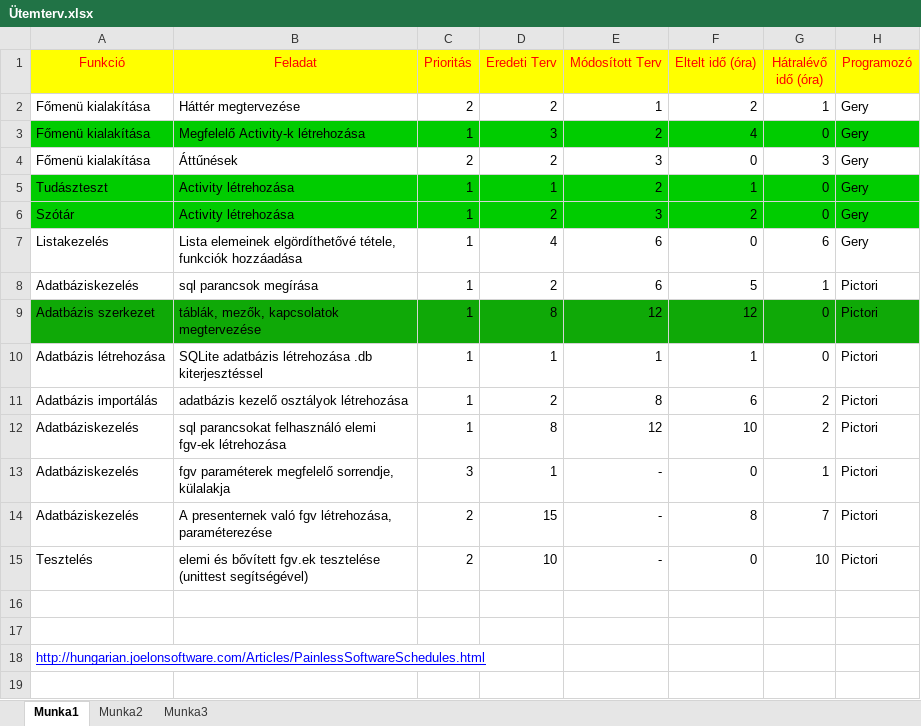
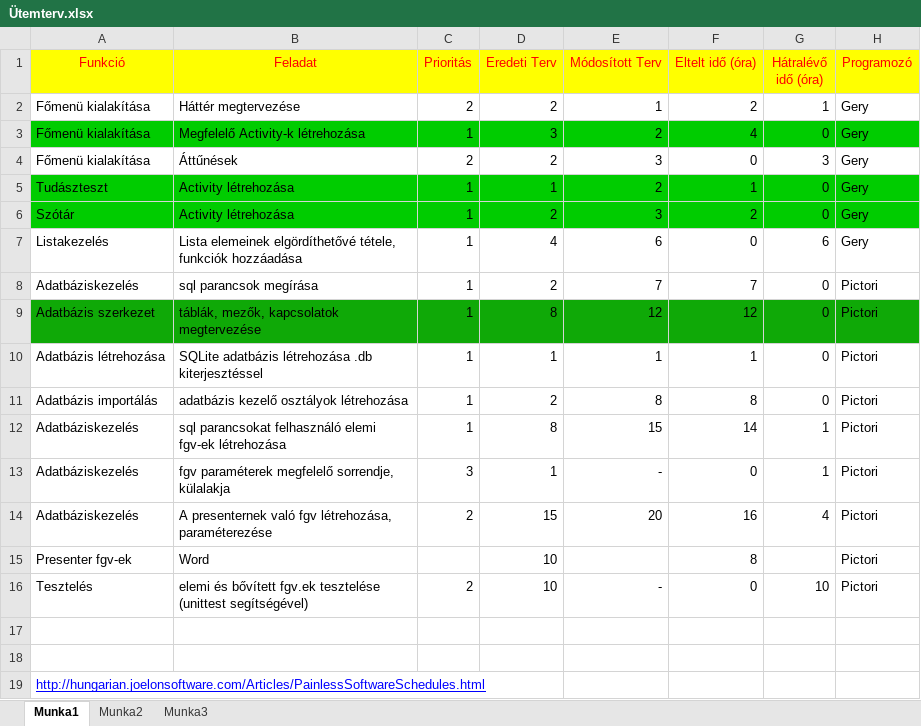
Before and after one commit to Geryson/DictAtOre, an Excel workbook: program leírási dokumentációk/Ütemterv.xlsx, sheet Munka1, drawn as a sheet; values as stored, in another font and other column widths than the file's, no borders; the diff names each change by its address in the sheet, - before the commit and + after, or states it on an @@ line.

Commit message:
Geryson Spinner megvalósításának behelyezése, WordUpdateObject fgv elkészítése (ezzel már több módosítást végre lehet hajtani egy rekordon, anélkül, hogy több vagy többször (kellene) függvényt hívnunk

```diff
--- a/program leírási dokumentációk/Ütemterv.xlsx (sheet Munka1)
+++ b/program leírási dokumentációk/Ütemterv.xlsx (sheet Munka1)
-E8 (Módosított Terv): 6
+E8 (Módosított Terv): 7
-F8 (Eltelt idő (óra)): 5
+F8 (Eltelt idő (óra)): 7
-G8 (Hátralévő idő (óra)): 1
+G8 (Hátralévő idő (óra)): 0
-F11 (Eltelt idő (óra)): 6
+F11 (Eltelt idő (óra)): 8
-G11 (Hátralévő idő (óra)): 2
+G11 (Hátralévő idő (óra)): 0
-E12 (Módosított Terv): 12
+E12 (Módosított Terv): 15
-F12 (Eltelt idő (óra)): 10
+F12 (Eltelt idő (óra)): 14
-G12 (Hátralévő idő (óra)): 2
+G12 (Hátralévő idő (óra)): 1
-E14 (Módosított Terv): -
+E14 (Módosított Terv): 20
-F14 (Eltelt idő (óra)): 8
+F14 (Eltelt idő (óra)): 16
-G14 (Hátralévő idő (óra)): 7
+G14 (Hátralévő idő (óra)): 4
+row 15: Presenter fgv-ek | Word |  | 10 |  | 8 |  | Pictori
```
Also changed, not shown: 2 other files.
